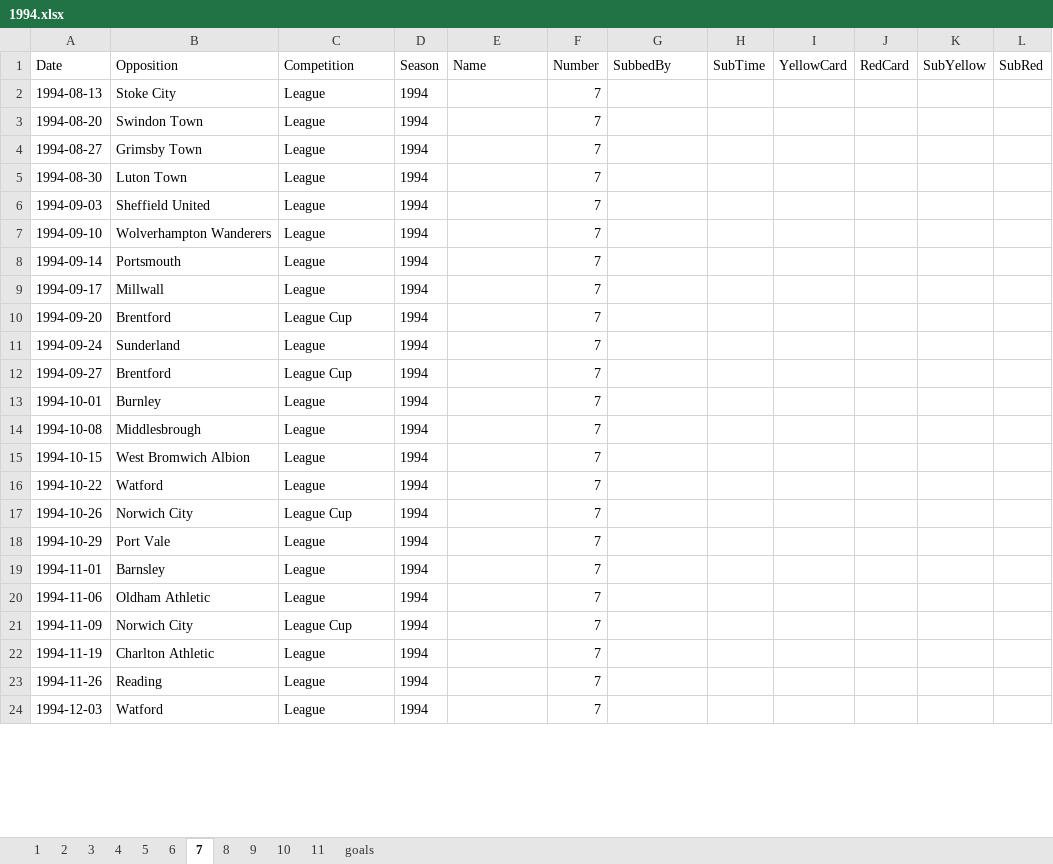
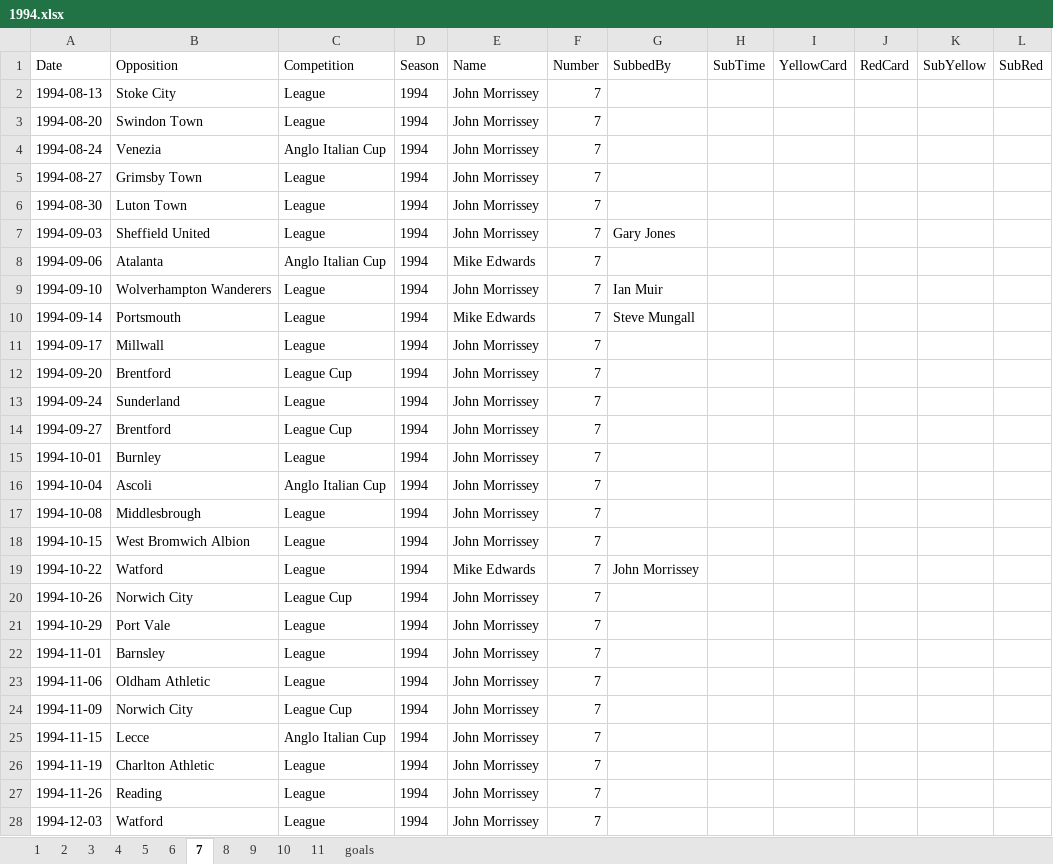
Before and after one commit to chrisowen491/tranmere-web, an Excel workbook: data/apps-master/1994.xlsx, sheet 7, drawn as a sheet; only a part is shown; values as stored, in another font and other column widths than the file's, no borders; addresses are those after the commit; the diff covers the shown part only; the diff names each change by its address in the sheet, - before the commit and + after, or states it on an @@ line.

```diff
--- a/data/apps-master/1994.xlsx (sheet 7)
+++ b/data/apps-master/1994.xlsx (sheet 7)
-E2:E3 (Name): (empty)
+E2:E3 (Name): John Morrissey
+row 4: 1994-08-24 | Venezia | Anglo Italian Cup | 1994 | John Morrissey | 7
-E5:E7 (Name): (empty)
+E5:E7 (Name): John Morrissey
-G7 (SubbedBy): (empty)
+G7 (SubbedBy): Gary Jones
+row 8: 1994-09-06 | Atalanta | Anglo Italian Cup | 1994 | Mike Edwards | 7
-E9 (Name): (empty)
+E9 (Name): John Morrissey
-G9 (SubbedBy): (empty)
+G9 (SubbedBy): Ian Muir
-E10 (Name): (empty)
+E10 (Name): Mike Edwards
-G10 (SubbedBy): (empty)
+G10 (SubbedBy): Steve Mungall
-E11:E15 (Name): (empty)
+E11:E15 (Name): John Morrissey
+row 16: 1994-10-04 | Ascoli | Anglo Italian Cup | 1994 | John Morrissey | 7
-E17:E18 (Name): (empty)
+E17:E18 (Name): John Morrissey
-E19 (Name): (empty)
+E19 (Name): Mike Edwards
-G19 (SubbedBy): (empty)
+G19 (SubbedBy): John Morrissey
-E20:E24 (Name): (empty)
+E20:E24 (Name): John Morrissey
+row 25: 1994-11-15 | Lecce | Anglo Italian Cup | 1994 | John Morrissey | 7
-E26:E28 (Name): (empty)
+E26:E28 (Name): John Morrissey
```
Also changed, not shown: 37 edited cells elsewhere in this sheet, sheet 9, sheet 5, sheet 10, sheet 11, sheet 6, sheet 2, 5 more sheets, data/apps-master/1987.xlsx, data/apps-master/1988.xlsx, 39 other files.
